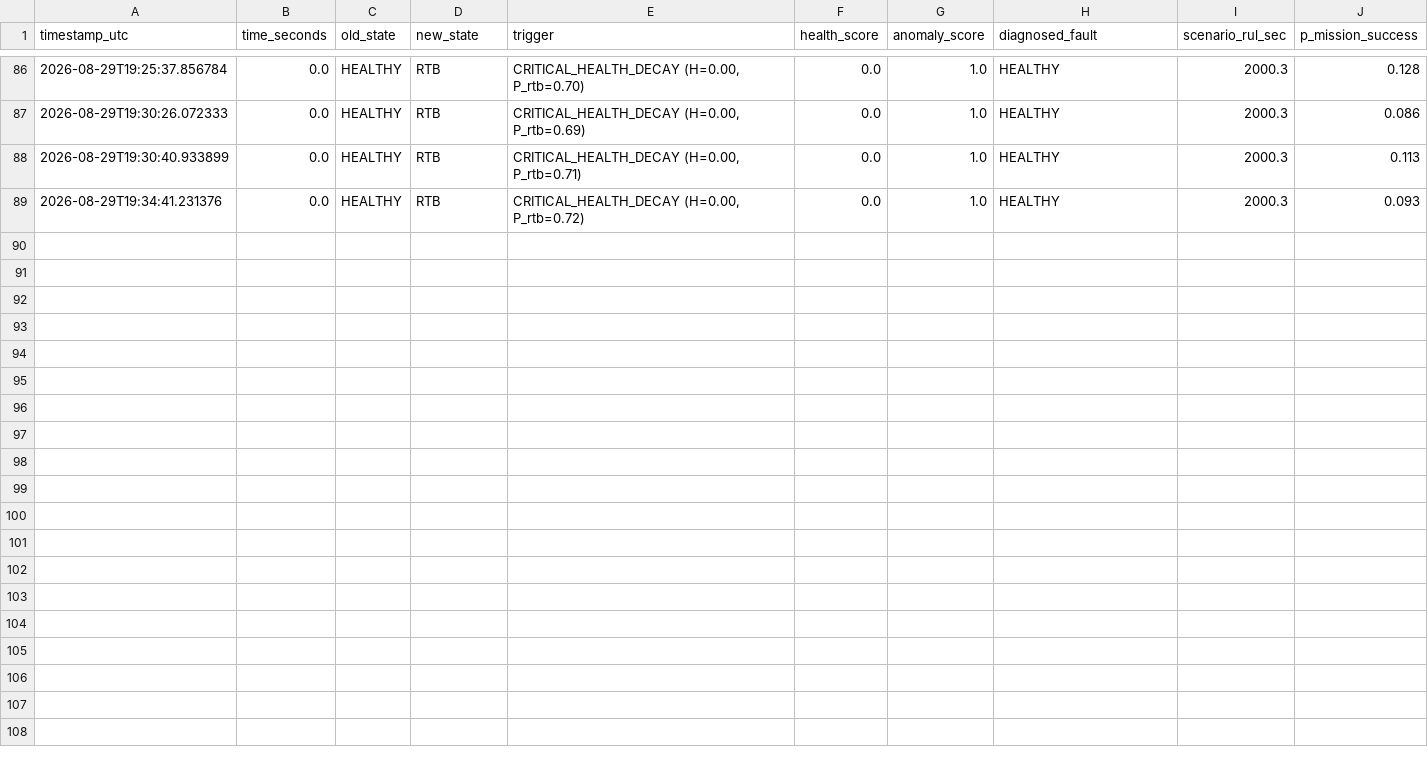
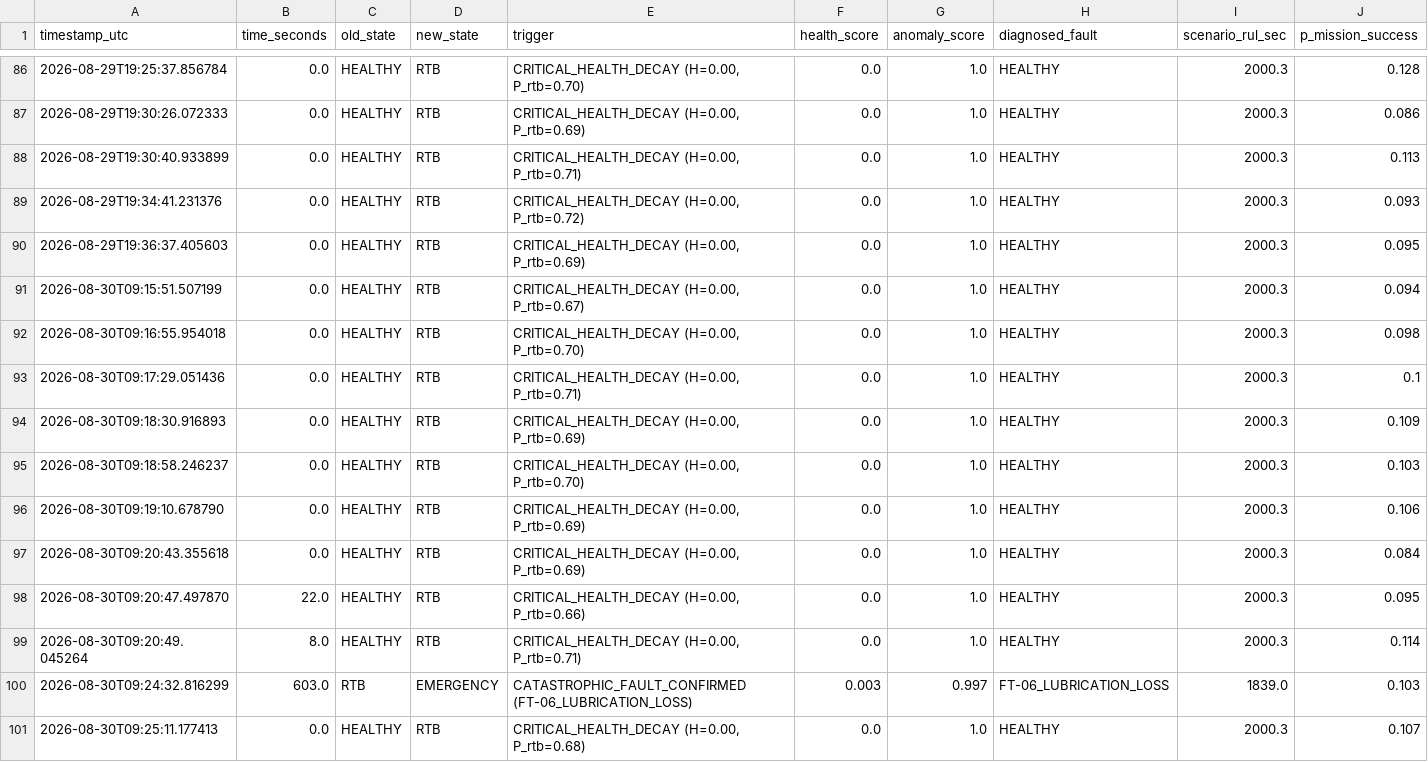
Before and after one commit to SabareeshChinta/Drone-Saver, a CSV file: results/events/decision_events.csv, drawn as a sheet; only a part is shown, gaps mark what is left out; rows hold the shown columns only; the diff names each change by its address in the sheet, - before the commit and + after, or states it on an @@ line.

```diff
--- a/results/events/decision_events.csv
+++ b/results/events/decision_events.csv
+row 90: 2026-08-29T19:36:37.405603 | 0.0 | HEALTHY | RTB | CRITICAL_HEALTH_DECAY (H=0.00, P_rtb=0.69) | 0.0 | 1.0 | HEALTHY | 2000.3 | 0.095
+row 91: 2026-08-30T09:15:51.507199 | 0.0 | HEALTHY | RTB | CRITICAL_HEALTH_DECAY (H=0.00, P_rtb=0.67) | 0.0 | 1.0 | HEALTHY | 2000.3 | 0.094
+row 92: 2026-08-30T09:16:55.954018 | 0.0 | HEALTHY | RTB | CRITICAL_HEALTH_DECAY (H=0.00, P_rtb=0.70) | 0.0 | 1.0 | HEALTHY | 2000.3 | 0.098
+row 93: 2026-08-30T09:17:29.051436 | 0.0 | HEALTHY | RTB | CRITICAL_HEALTH_DECAY (H=0.00, P_rtb=0.71) | 0.0 | 1.0 | HEALTHY | 2000.3 | 0.1
+row 94: 2026-08-30T09:18:30.916893 | 0.0 | HEALTHY | RTB | CRITICAL_HEALTH_DECAY (H=0.00, P_rtb=0.69) | 0.0 | 1.0 | HEALTHY | 2000.3 | 0.109
+row 95: 2026-08-30T09:18:58.246237 | 0.0 | HEALTHY | RTB | CRITICAL_HEALTH_DECAY (H=0.00, P_rtb=0.70) | 0.0 | 1.0 | HEALTHY | 2000.3 | 0.103
+row 96: 2026-08-30T09:19:10.678790 | 0.0 | HEALTHY | RTB | CRITICAL_HEALTH_DECAY (H=0.00, P_rtb=0.69) | 0.0 | 1.0 | HEALTHY | 2000.3 | 0.106
+row 97: 2026-08-30T09:20:43.355618 | 0.0 | HEALTHY | RTB | CRITICAL_HEALTH_DECAY (H=0.00, P_rtb=0.69) | 0.0 | 1.0 | HEALTHY | 2000.3 | 0.084
+row 98: 2026-08-30T09:20:47.497870 | 22.0 | HEALTHY | RTB | CRITICAL_HEALTH_DECAY (H=0.00, P_rtb=0.66) | 0.0 | 1.0 | HEALTHY | 2000.3 | 0.095
+row 99: 2026-08-30T09:20:49.045264 | 8.0 | HEALTHY | RTB | CRITICAL_HEALTH_DECAY (H=0.00, P_rtb=0.71) | 0.0 | 1.0 | HEALTHY | 2000.3 | 0.114
+row 100: 2026-08-30T09:24:32.816299 | 603.0 | RTB | EMERGENCY | CATASTROPHIC_FAULT_CONFIRMED (FT-06_LUBRICATION_LOSS) | 0.003 | 0.997 | FT-06_LUBRICATION_LOSS | 1839.0 | 0.103
+row 101: 2026-08-30T09:25:11.177413 | 0.0 | HEALTHY | RTB | CRITICAL_HEALTH_DECAY (H=0.00, P_rtb=0.68) | 0.0 | 1.0 | HEALTHY | 2000.3 | 0.107
```
Also changed, not shown: 3 other files.
